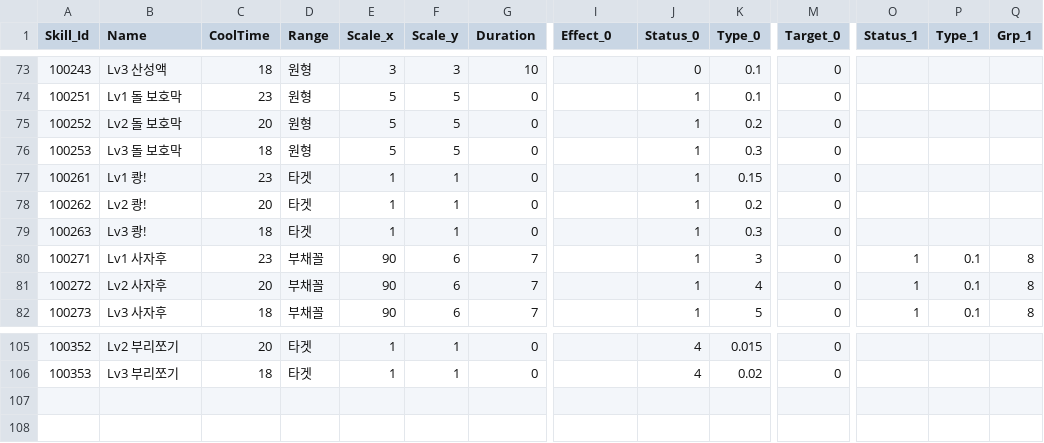
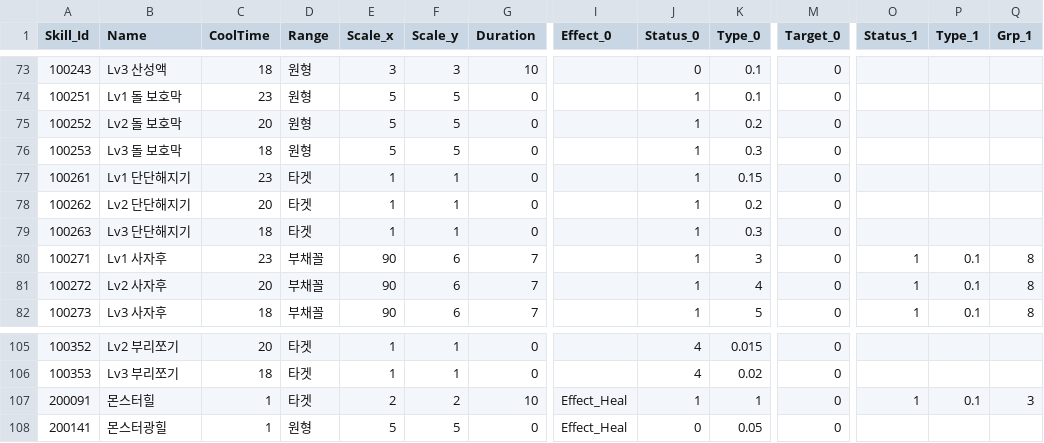
Before and after one commit to wodud1378/castle-hero, a CSV file: CastleHero-UnityClient/Assets/Resources/LocalDB/Skill_Table.csv, drawn as a sheet; only a part is shown, gaps mark what is left out; rows hold the shown columns only; the diff names each change by its address in the sheet, - before the commit and + after, or states it on an @@ line.

```diff
--- a/CastleHero-UnityClient/Assets/Resources/LocalDB/Skill_Table.csv
+++ b/CastleHero-UnityClient/Assets/Resources/LocalDB/Skill_Table.csv
-B77 (Name): Lv1 쾅!
+B77 (Name): Lv1 단단해지기
-B78 (Name): Lv2 쾅!
+B78 (Name): Lv2 단단해지기
-B79 (Name): Lv3 쾅!
+B79 (Name): Lv3 단단해지기
+row 107: 200091 | 몬스터힐 | 1 | 타겟 | 2 | 2 | 10 | Effect_Heal | 1 | 1 | 0 | 1 | 0.1 | 3
+row 108: 200141 | 몬스터광힐 | 1 | 원형 | 5 | 5 | 0 | Effect_Heal | 0 | 0.05 | 0
```
Also changed, not shown: CastleHero-UnityClient/Assets/Resources/LocalDB/Character_Table.csv.
